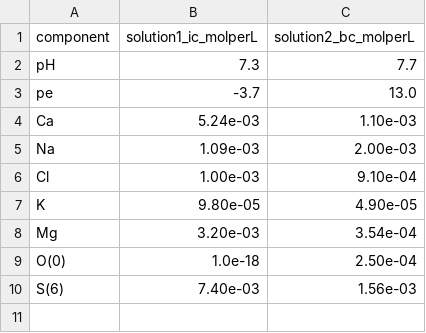
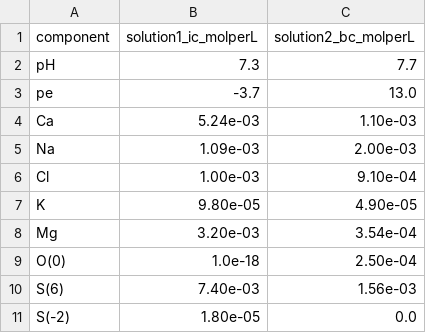
Before and after one commit to LimnoTech/mf6rtm-asr-example, a CSV file: sims/sim03-Wallis2011/chem_inputs/chem_solutions.csv, drawn as a sheet; the diff names each change by its address in the sheet, - before the commit and + after, or states it on an @@ line.

```diff
--- a/sims/sim03-Wallis2011/chem_inputs/chem_solutions.csv
+++ b/sims/sim03-Wallis2011/chem_inputs/chem_solutions.csv
+row 11: S(-2) | 1.80e-05 | 0.0
```
Also changed, not shown: 6 other files.
